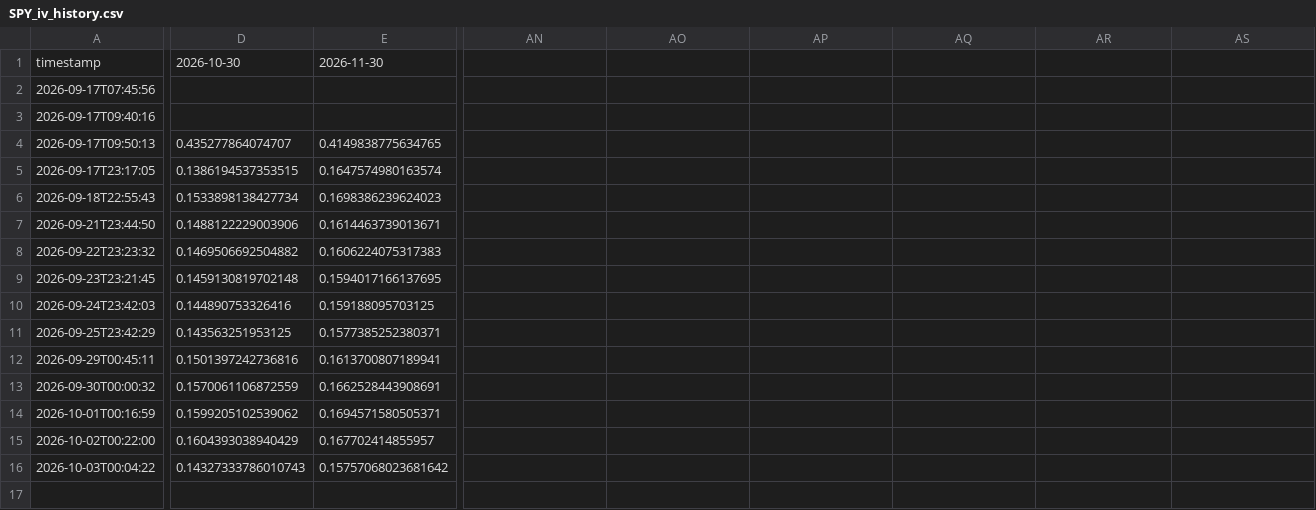
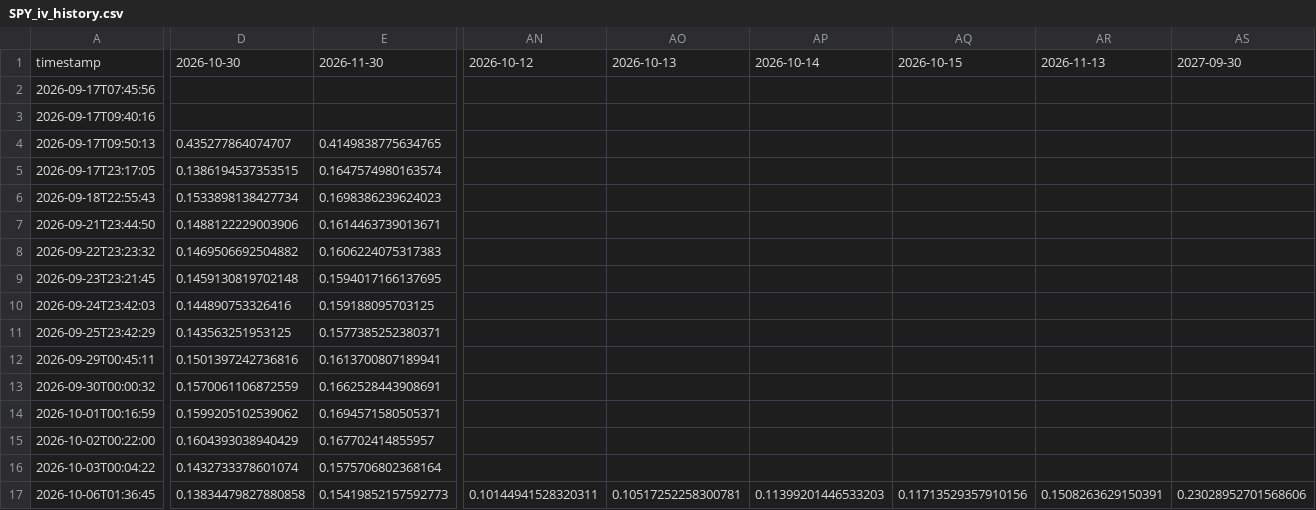
Before and after one commit to sherifabdel-ship-it/OhOptionTee, a CSV file: outputs/SPY_iv_history.csv, drawn as a sheet; only a part is shown, gaps mark what is left out; rows hold the shown columns only; the diff covers the shown part only; the diff names each change by its address in the sheet, - before the commit and + after, or states it on an @@ line.

```diff
--- a/outputs/SPY_iv_history.csv
+++ b/outputs/SPY_iv_history.csv
-AN1: (empty)
+AN1: 2026-10-12
-AO1: (empty)
+AO1: 2026-10-13
-AP1: (empty)
+AP1: 2026-10-14
-AQ1: (empty)
+AQ1: 2026-10-15
-AR1: (empty)
+AR1: 2026-11-13
-AS1: (empty)
+AS1: 2027-09-30
-D16: 0.14327333786010743
+D16: 0.1432733378601074
-E16: 0.15757068023681642
+E16: 0.1575706802368164
+row 17: 2026-10-06T01:36:45 | 0.13834479827880858 | 0.15419852157592773 | 0.10144941528320311 | 0.10517252258300781 | 0.11399201446533203 | 0.11713529357910156 | 0.1508263629150391 | 0.23028952701568606
```
Also changed, not shown: 21 edited cells elsewhere in this file, outputs/ETHU_iv_history.csv, outputs/USO_iv_history.csv, 13 other files.
